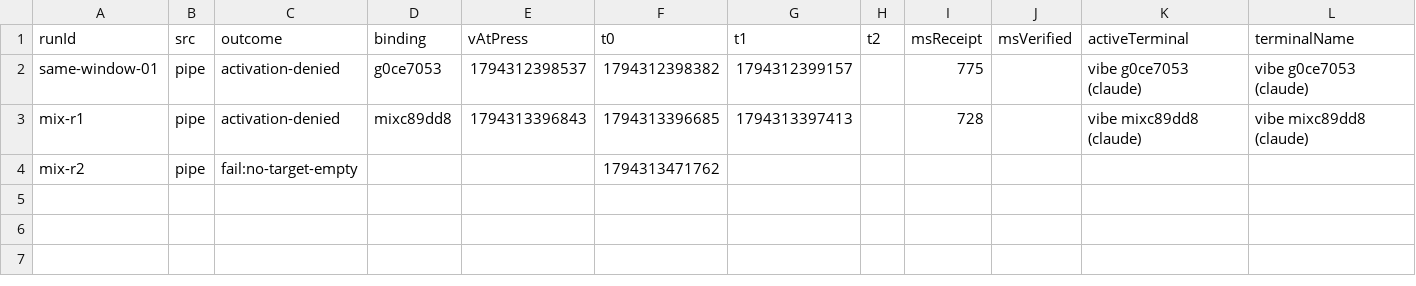
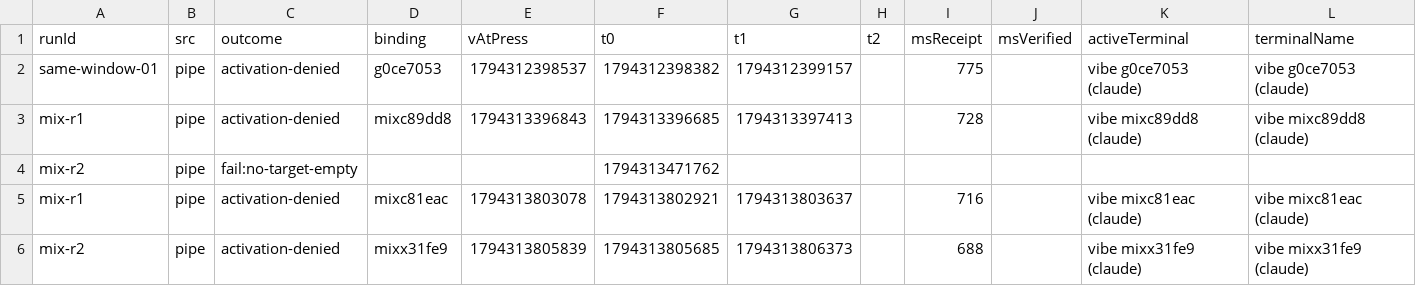
Before and after one commit to TimeCraker/vibe-keyboard, a CSV file: docs/evidence/phase1/runs/g0-2026-11-10T12-05-21.csv, drawn as a sheet; the diff names each change by its address in the sheet, - before the commit and + after, or states it on an @@ line.

```diff
--- a/docs/evidence/phase1/runs/g0-2026-11-10T12-05-21.csv
+++ b/docs/evidence/phase1/runs/g0-2026-11-10T12-05-21.csv
+row 5: mix-r1 | pipe | activation-denied | mixc81eac | 1794313803078 | 1794313802921 | 1794313803637 |  | 716 |  | vibe mixc81eac (claude) | vibe mixc81eac (claude)
+row 6: mix-r2 | pipe | activation-denied | mixx31fe9 | 1794313805839 | 1794313805685 | 1794313806373 |  | 688 |  | vibe mixx31fe9 (claude) | vibe mixx31fe9 (claude)
```
Also changed, not shown: 1 other file.
